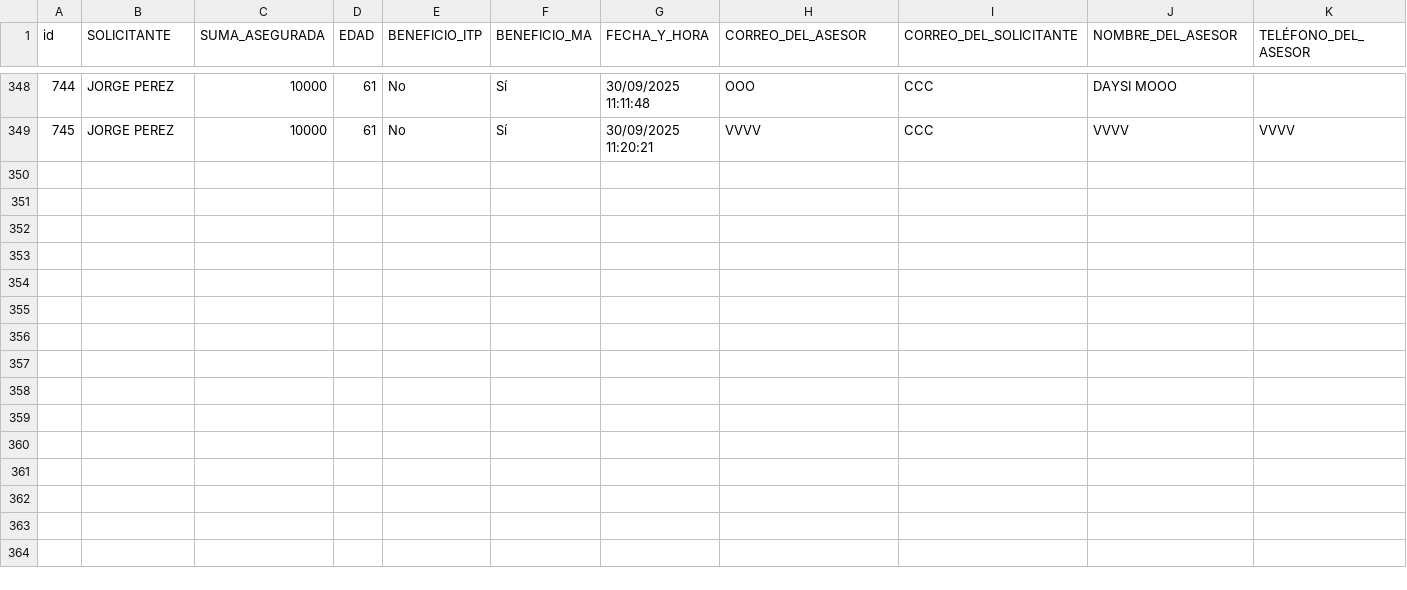
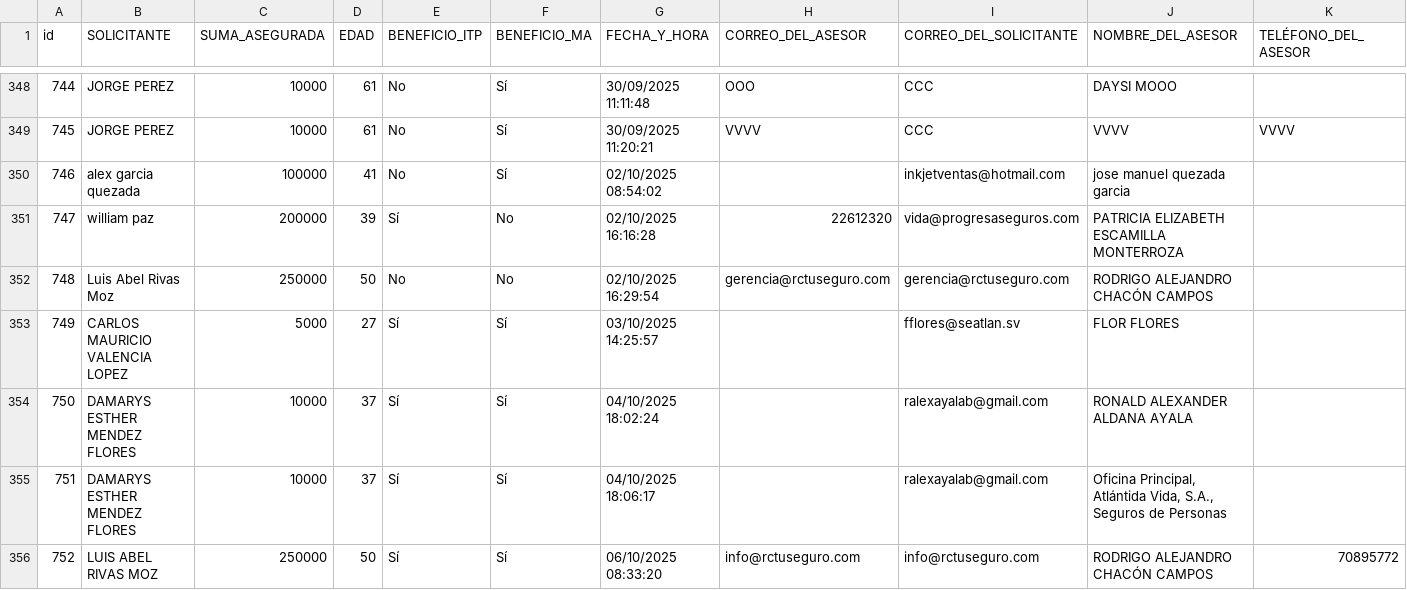
Before and after one commit to ricardoactuario/Estad-sticas, a CSV file: cotizador02.csv, drawn as a sheet; only a part is shown, gaps mark what is left out; rows hold the shown columns only; the diff covers the shown part only; the diff names each change by its address in the sheet, - before the commit and + after, or states it on an @@ line.

```diff
--- a/cotizador02.csv
+++ b/cotizador02.csv
+row 350: 746 | alex garcia quezada | 100000 | 41 | No | Sí | 02/10/2025 08:54:02 |  | inkjetventas@hotmail.com | jose manuel quezada garcia
+row 351: 747 | william paz | 200000 | 39 | Sí | No | 02/10/2025 16:16:28 | 22612320 | vida@progresaseguros.com | PATRICIA ELIZABETH ESCAMILLA MONTERROZA
+row 352: 748 | Luis Abel Rivas Moz | 250000 | 50 | No | No | 02/10/2025 16:29:54 | gerencia@rctuseguro.com | gerencia@rctuseguro.com | RODRIGO ALEJANDRO CHACÓN CAMPOS
+row 353: 749 | CARLOS MAURICIO VALENCIA LOPEZ | 5000 | 27 | Sí | Sí | 03/10/2025 14:25:57 |  | fflores@seatlan.sv | FLOR FLORES
+row 354: 750 | DAMARYS ESTHER MENDEZ FLORES | 10000 | 37 | Sí | Sí | 04/10/2025 18:02:24 |  | ralexayalab@gmail.com | RONALD ALEXANDER ALDANA AYALA
+row 355: 751 | DAMARYS ESTHER MENDEZ FLORES | 10000 | 37 | Sí | Sí | 04/10/2025 18:06:17 |  | ralexayalab@gmail.com | Oficina Principal, Atlántida Vida, S.A., Seguros de Personas
+row 356: 752 | LUIS ABEL RIVAS MOZ | 250000 | 50 | Sí | Sí | 06/10/2025 08:33:20 | info@rctuseguro.com | info@rctuseguro.com | RODRIGO ALEJANDRO CHACÓN CAMPOS | 70895772
```
Also changed, not shown: 7 added rows elsewhere in this file, cotizador01.csv, cotizador05.csv, 2 other files.
